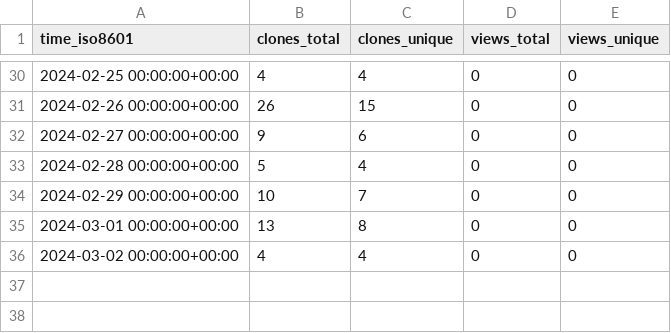
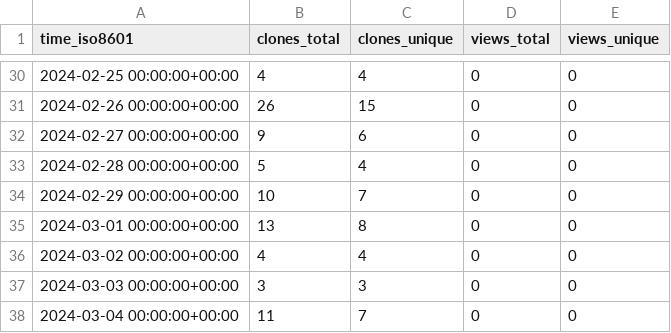
Before and after one commit to stablecaps/stablecaps-pycookiecutter-template, a CSV file: stablecaps/stablecaps-pycookiecutter-template/ghrs-data/views_clones_aggregate.csv, drawn as a sheet; only a part is shown, gaps mark what is left out.

```diff
--- a/stablecaps/stablecaps-pycookiecutter-template/ghrs-data/views_clones_aggregate.csv
+++ b/stablecaps/stablecaps-pycookiecutter-template/ghrs-data/views_clones_aggregate.csv
@@ -36 +36,3 @@ time_iso8601,clones_total,clones_unique,views_total,views_unique
 2024-03-02 00:00:00+00:00,4,4,0,0
+2024-03-03 00:00:00+00:00,3,3,0,0
+2024-03-04 00:00:00+00:00,11,7,0,0
```
Also changed, not shown: 1 other file.
